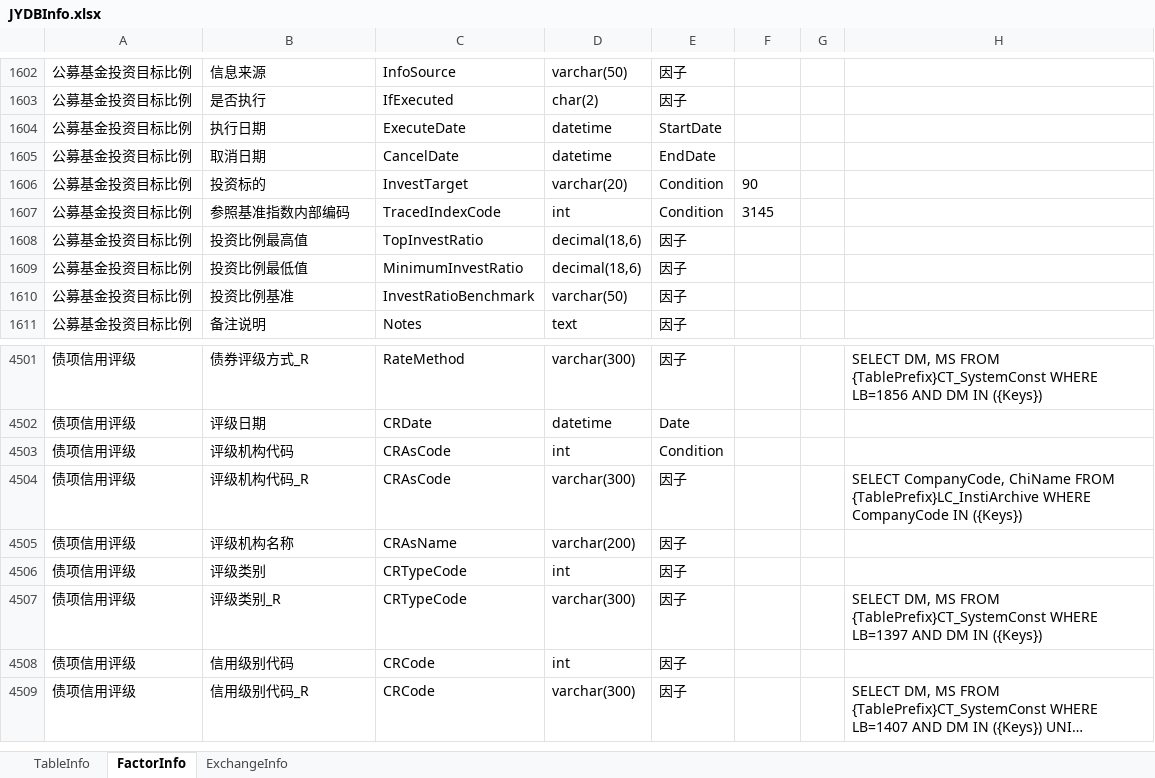
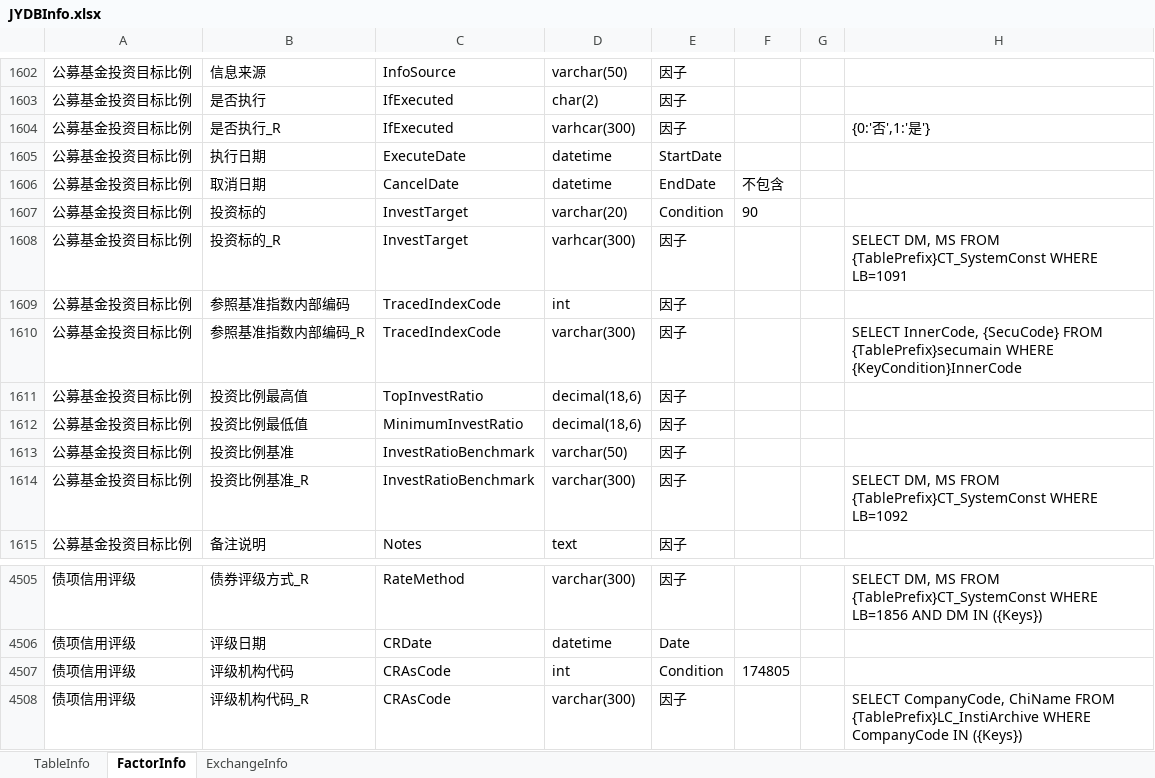
Before and after one commit to sn0wfree/QuantStudio, an Excel workbook: QuantStudio/Resource/JYDBInfo.xlsx, sheet FactorInfo, drawn as a sheet; only a part is shown, gaps mark what is left out; the shorter side is filled out with more unchanged rows; long unchanged cells end in …; values as stored, in another font and other column widths than the file's, no borders; addresses are those after the commit; the diff covers the shown part only; the diff names each change by its address in the sheet, - before the commit and + after, or states it on an @@ line.

```diff
--- a/QuantStudio/Resource/JYDBInfo.xlsx (sheet FactorInfo)
+++ b/QuantStudio/Resource/JYDBInfo.xlsx (sheet FactorInfo)
+row 1604: 公募基金投资目标比例 | 是否执行_R | IfExecuted | varhcar(300) | 因子 |  |  | {0:'否',1:'是'}
-F1606: (empty)
+F1606: 不包含
+row 1608: 公募基金投资目标比例 | 投资标的_R | InvestTarget | varhcar(300) | 因子 |  |  | SELECT DM, MS FROM {TablePrefix}CT_SystemConst WHERE LB=1091
-E1609: Condition
+E1609: 因子
-F1609: 3145
+F1609: (empty)
+row 1610: 公募基金投资目标比例 | 参照基准指数内部编码_R | TracedIndexCode | varchar(300) | 因子 |  |  | SELECT InnerCode, {SecuCode} FROM {TablePrefix}secumain WHERE {KeyCondition}InnerCode
+row 1614: 公募基金投资目标比例 | 投资比例基准_R | InvestRatioBenchmark | varchar(300) | 因子 |  |  | SELECT DM, MS FROM {TablePrefix}CT_SystemConst WHERE LB=1092
-F4507: (empty)
+F4507: 174805
```
Also changed, not shown: 82 added rows elsewhere in this sheet, sheet TableInfo.
